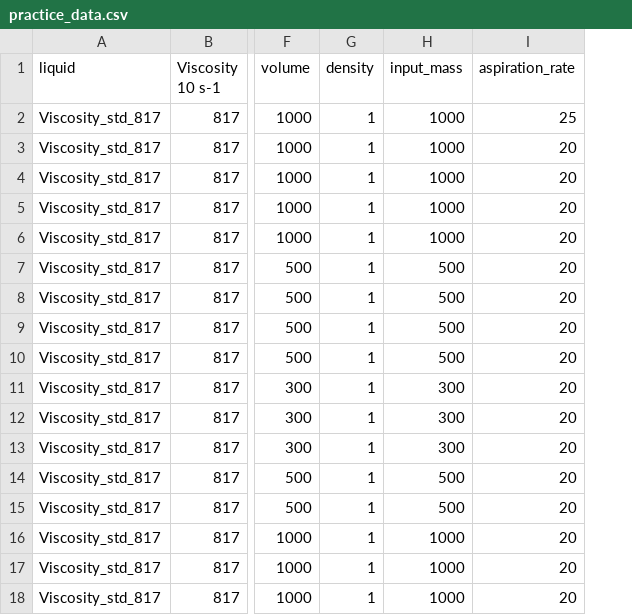
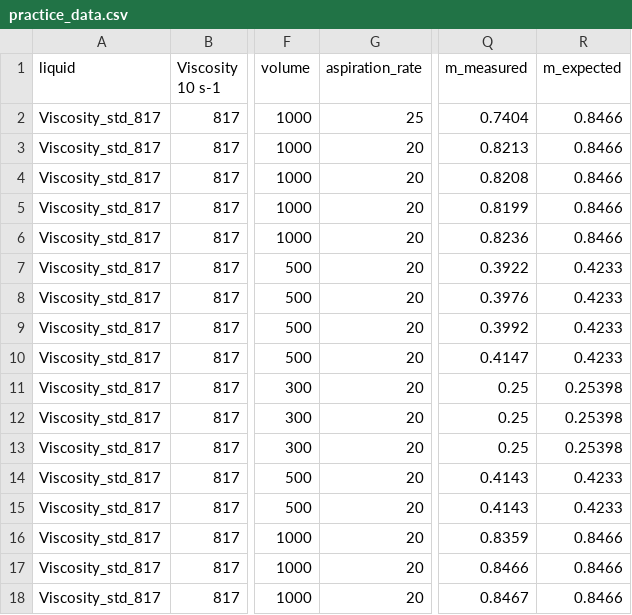
Before and after one commit to rikoimade/viscosity_liquid_transfer, a CSV file: practice_data.csv, drawn as a sheet; only a part is shown, gaps mark what is left out; removed rows and columns are numbered as before the commit, all else as after; the diff names each change by its address in the sheet, - before the commit and + after, or states it on an @@ line.

Commit message:
updated dataset and better print out
dataset updated with new headers
input_mass change to m_expected
output_masee change to m_measured

```diff
--- a/practice_data.csv
+++ b/practice_data.csv
-column G (density), rows 2-18: all 1
-column H (input_mass), rows 2-18: 1000 | 1000 | 1000 | 1000 | 1000 | 500 | 500 | 500 | 500 | 300 | 300 | 300 | 500 | 500 | 1000 | 1000 | 1000
+column Q (m_measured), rows 2-18: 0.7404 | 0.8213 | 0.8208 | 0.8199 | 0.8236 | 0.3922 | 0.3976 | 0.3992 | 0.4147 | 0.25 | 0.25 | 0.25 | 0.4143 | 0.4143 | 0.8359 | 0.8466 | 0.8467
+column R (m_expected), rows 2-18: 0.8466 | 0.8466 | 0.8466 | 0.8466 | 0.8466 | 0.4233 | 0.4233 | 0.4233 | 0.4233 | 0.25398 | 0.25398 | 0.25398 | 0.4233 | 0.4233 | 0.8466 | 0.8466 | 0.8466
```
Also changed, not shown: 1 other file.
